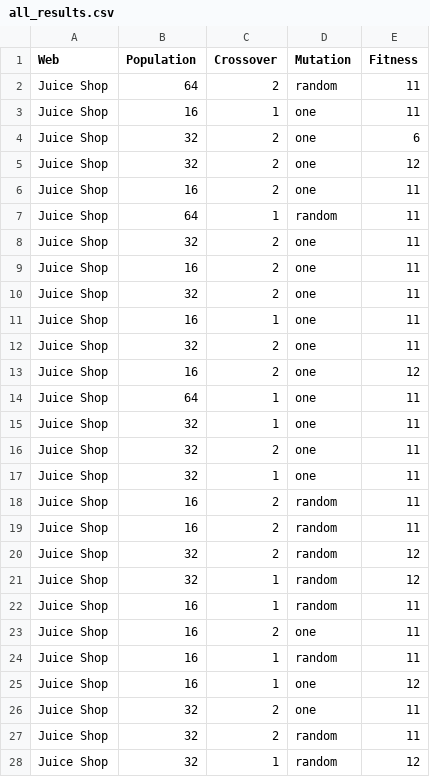
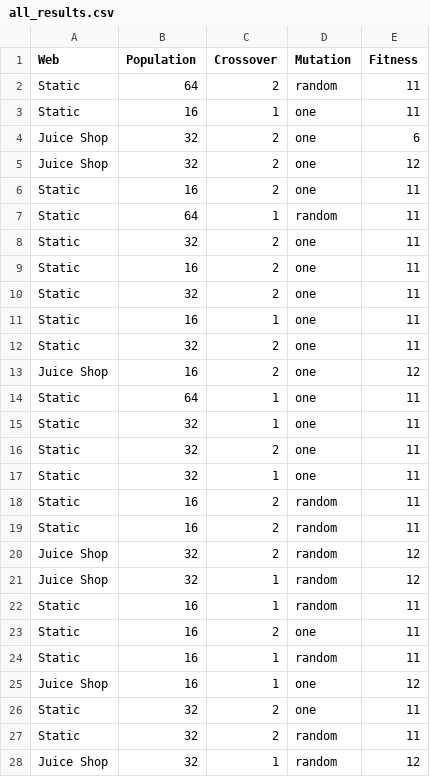
Before and after one commit to JJ/2020-WCCI-variable-attack-surface, a CSV file: results/all_results.csv, drawn as a sheet; only a part is shown; the diff covers the shown part only.

Commit message:
Fixes type of shop

```diff
--- a/results/all_results.csv
+++ b/results/all_results.csv
@@ -1,28 +1,28 @@
 Web, Population, Crossover, Mutation, Fitness
-Juice Shop, 64, 2, random, 11
-Juice Shop, 16, 1, one, 11
+Static, 64, 2, random, 11
+Static, 16, 1, one, 11
 Juice Shop, 32, 2, one, 6
 Juice Shop, 32, 2, one, 12
-Juice Shop, 16, 2, one, 11
-Juice Shop, 64, 1, random, 11
-Juice Shop, 32, 2, one, 11
-Juice Shop, 16, 2, one, 11
-Juice Shop, 32, 2, one, 11
-Juice Shop, 16, 1, one, 11
-Juice Shop, 32, 2, one, 11
+Static, 16, 2, one, 11
+Static, 64, 1, random, 11
+Static, 32, 2, one, 11
+Static, 16, 2, one, 11
+Static, 32, 2, one, 11
+Static, 16, 1, one, 11
+Static, 32, 2, one, 11
 Juice Shop, 16, 2, one, 12
-Juice Shop, 64, 1, one, 11
-Juice Shop, 32, 1, one, 11
-Juice Shop, 32, 2, one, 11
-Juice Shop, 32, 1, one, 11
-Juice Shop, 16, 2, random, 11
-Juice Shop, 16, 2, random, 11
+Static, 64, 1, one, 11
+Static, 32, 1, one, 11
+Static, 32, 2, one, 11
+Static, 32, 1, one, 11
+Static, 16, 2, random, 11
+Static, 16, 2, random, 11
 Juice Shop, 32, 2, random, 12
 Juice Shop, 32, 1, random, 12
-Juice Shop, 16, 1, random, 11
-Juice Shop, 16, 2, one, 11
-Juice Shop, 16, 1, random, 11
+Static, 16, 1, random, 11
+Static, 16, 2, one, 11
+Static, 16, 1, random, 11
 Juice Shop, 16, 1, one, 12
-Juice Shop, 32, 2, one, 11
-Juice Shop, 32, 2, random, 11
+Static, 32, 2, one, 11
+Static, 32, 2, random, 11
 Juice Shop, 32, 1, random, 12
```
Also changed, not shown: 104 edited cells elsewhere in this file, 1 other file.
